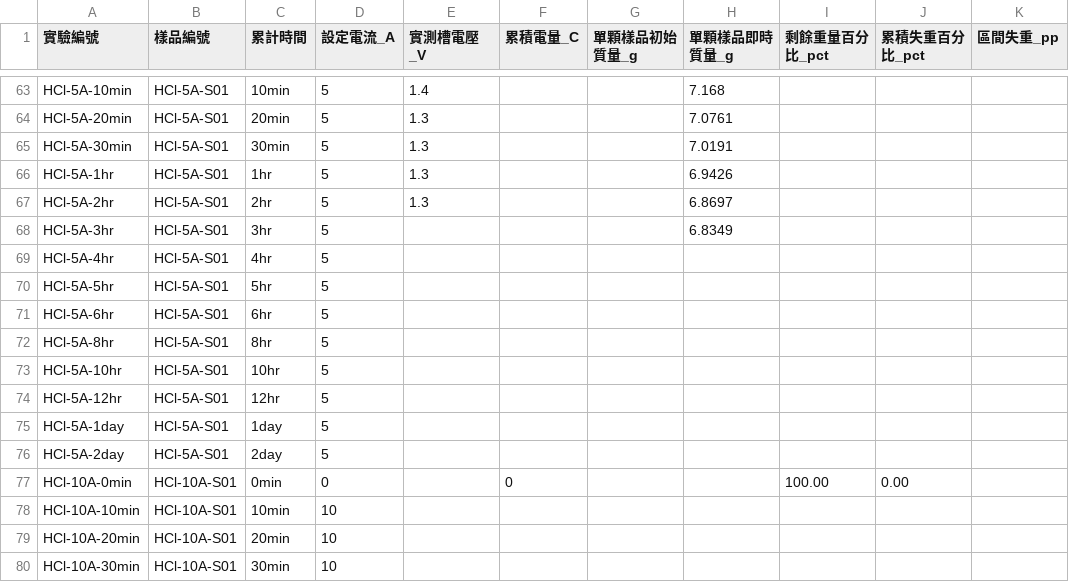
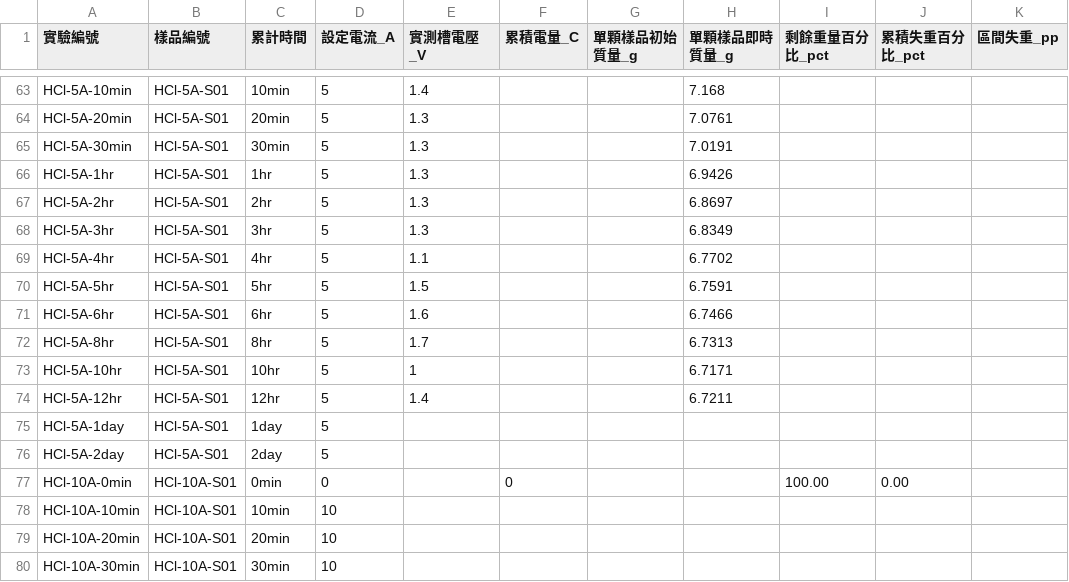
Before and after one commit to Afteryoupie/ntut-ischool-downloader-2026, a CSV file: 實驗/碳化鎢回收記錄表_酸性(5M_HCl).csv, drawn as a sheet; only a part is shown, gaps mark what is left out; the diff names each change by its address in the sheet, - before the commit and + after, or states it on an @@ line.

```diff
--- a/實驗/碳化鎢回收記錄表_酸性(5M_HCl).csv
+++ b/實驗/碳化鎢回收記錄表_酸性(5M_HCl).csv
-E68 (實測槽電壓_V): (empty)
+E68 (實測槽電壓_V): 1.3
-E69 (實測槽電壓_V): (empty)
+E69 (實測槽電壓_V): 1.1
-H69 (單顆樣品即時質量_g): (empty)
+H69 (單顆樣品即時質量_g): 6.7702
-E70 (實測槽電壓_V): (empty)
+E70 (實測槽電壓_V): 1.5
-H70 (單顆樣品即時質量_g): (empty)
+H70 (單顆樣品即時質量_g): 6.7591
-E71 (實測槽電壓_V): (empty)
+E71 (實測槽電壓_V): 1.6
-H71 (單顆樣品即時質量_g): (empty)
+H71 (單顆樣品即時質量_g): 6.7466
-E72 (實測槽電壓_V): (empty)
+E72 (實測槽電壓_V): 1.7
-H72 (單顆樣品即時質量_g): (empty)
+H72 (單顆樣品即時質量_g): 6.7313
-E73 (實測槽電壓_V): (empty)
+E73 (實測槽電壓_V): 1
-H73 (單顆樣品即時質量_g): (empty)
+H73 (單顆樣品即時質量_g): 6.7171
-E74 (實測槽電壓_V): (empty)
+E74 (實測槽電壓_V): 1.4
-H74 (單顆樣品即時質量_g): (empty)
+H74 (單顆樣品即時質量_g): 6.7211
```
Also changed, not shown: 實驗/碳化鎢回收記錄表_純攪拌對照組(無外加電壓).csv, 實驗/碳化鎢回收記錄表_鹼性(5M_NaOH).csv.
